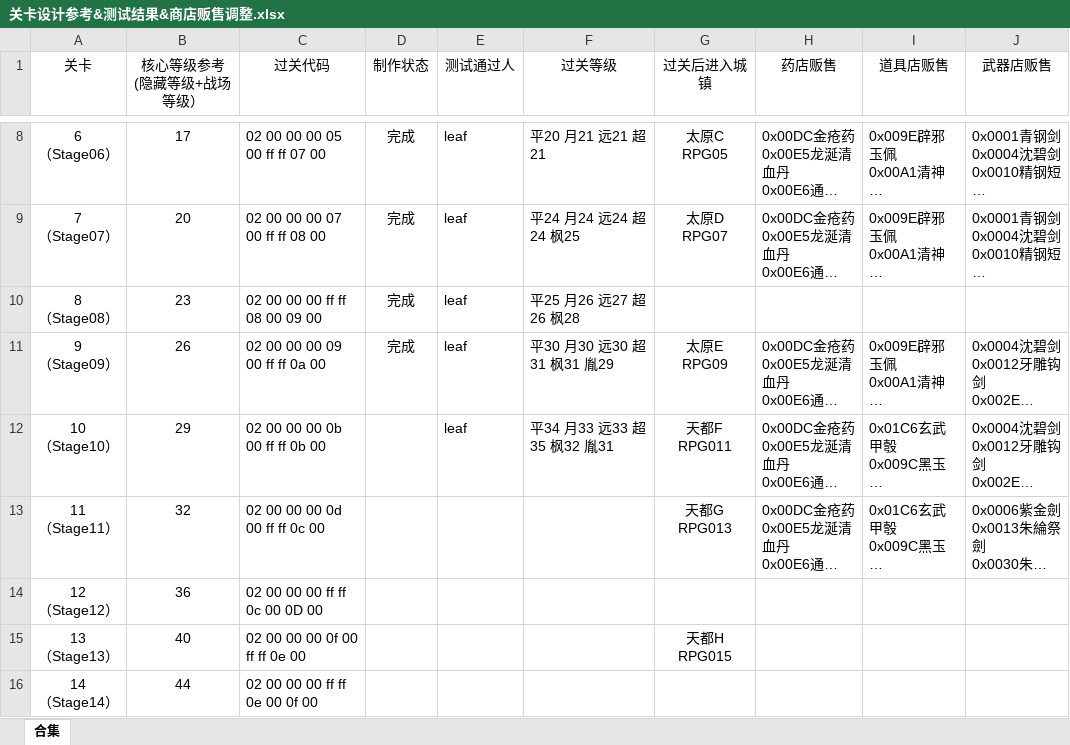
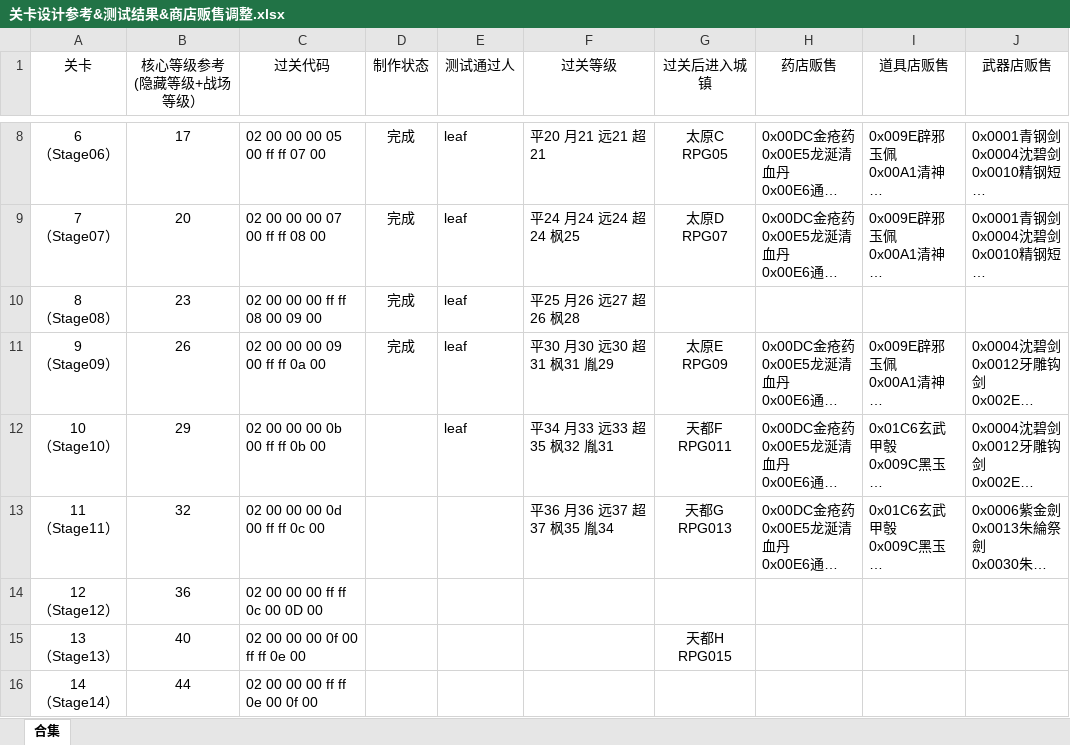
Before and after one commit to TDJ-reborn/reborn2, an Excel workbook: 相关文档/关卡设计参考&测试结果&商店贩售调整.xlsx, sheet 合集, drawn as a sheet; only a part is shown, gaps mark what is left out; long unchanged cells end in …; values as stored, in another font and other column widths than the file's, no borders; the diff names each change by its address in the sheet, - before the commit and + after, or states it on an @@ line.

```diff
--- a/相关文档/关卡设计参考&测试结果&商店贩售调整.xlsx (sheet 合集)
+++ b/相关文档/关卡设计参考&测试结果&商店贩售调整.xlsx (sheet 合集)
-F13 (过关等级): (empty)
+F13 (过关等级): 平36 月36 远37 超37 枫35 胤34
```
Also changed, not shown: 1 other file.
